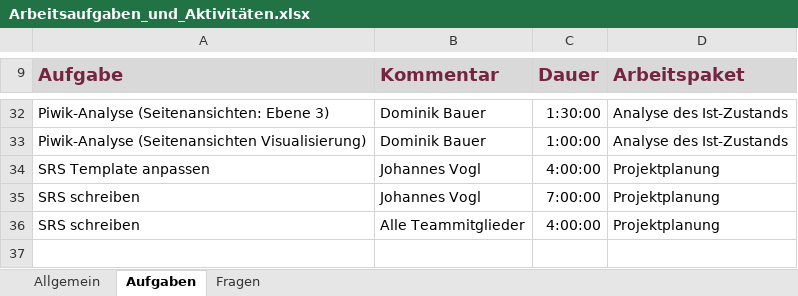
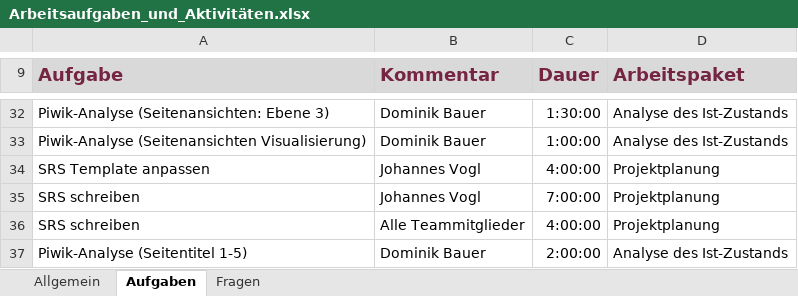
Before and after one commit to pinkdroyd/redesign-ur-rz, an Excel workbook: Arbeitsaufgaben_und_Aktivitäten.xlsx, sheet Aufgaben, drawn as a sheet; only a part is shown, gaps mark what is left out; values as stored, in another font and other column widths than the file's, no borders; charts and pictures not drawn; the diff names each change by its address in the sheet, - before the commit and + after, or states it on an @@ line.

Commit message:
Piwik Seitentitel begonnen (1-5)

```diff
--- a/Arbeitsaufgaben_und_Aktivitäten.xlsx (sheet Aufgaben)
+++ b/Arbeitsaufgaben_und_Aktivitäten.xlsx (sheet Aufgaben)
+row 37: Piwik-Analyse (Seitentitel 1-5) | Dominik Bauer | 2:00:00 | Analyse des Ist-Zustands
```
